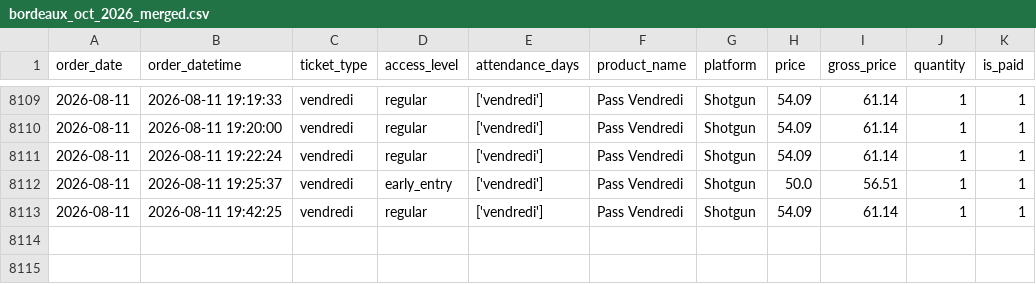
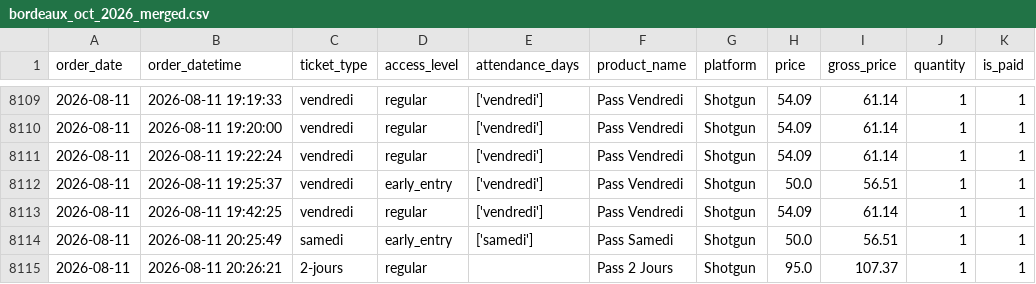
Before and after one commit to studio-ai2k/ticketing_api, a CSV file: data/bordeaux_oct_2026_merged.csv, drawn as a sheet; only a part is shown, gaps mark what is left out; the diff names each change by its address in the sheet, - before the commit and + after, or states it on an @@ line.

```diff
--- a/data/bordeaux_oct_2026_merged.csv
+++ b/data/bordeaux_oct_2026_merged.csv
+row 8114: 2026-08-11 | 2026-08-11 20:25:49 | samedi | early_entry | ['samedi'] | Pass Samedi | Shotgun | 50.0 | 56.51 | 1 | 1
+row 8115: 2026-08-11 | 2026-08-11 20:26:21 | 2-jours | regular |  | Pass 2 Jours | Shotgun | 95.0 | 107.37 | 1 | 1
```
Also changed, not shown: data/epk_2026_merged.csv, data/rennes_2026_merged.csv, 13 other files.
